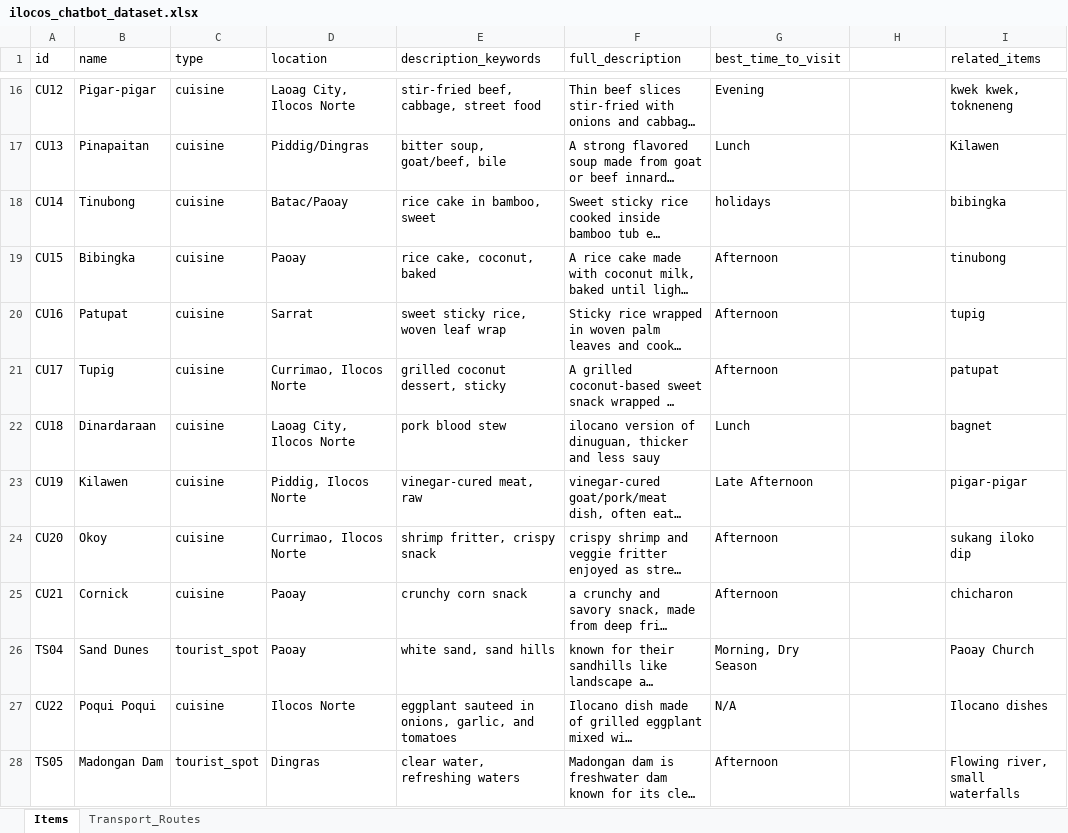
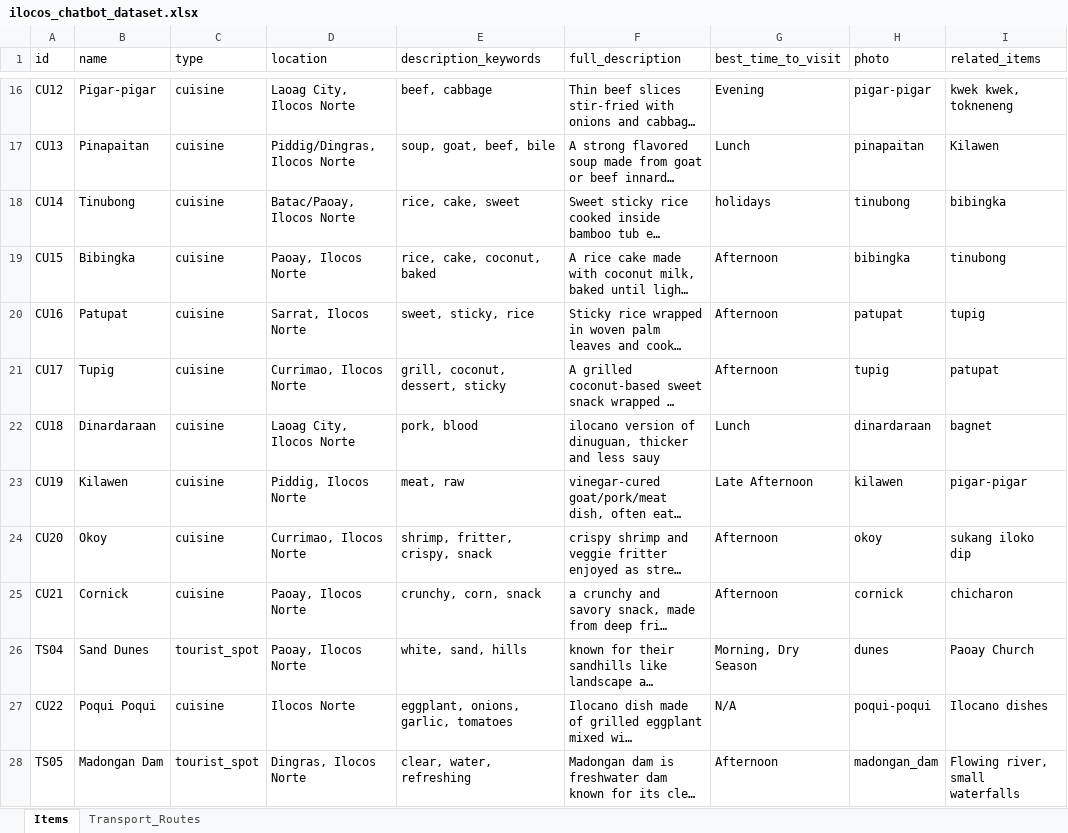
Before and after one commit to ysakiiiiiii/tourism-chatbot-mobile, an Excel workbook: backend/data/ilocos_chatbot_dataset.xlsx, sheet Items, drawn as a sheet; only a part is shown, gaps mark what is left out; long unchanged cells end in …; values as stored, in another font and other column widths than the file's, no borders; the diff covers the shown part only; the diff names each change by its address in the sheet, - before the commit and + after, or states it on an @@ line.

```diff
--- a/backend/data/ilocos_chatbot_dataset.xlsx (sheet Items)
+++ b/backend/data/ilocos_chatbot_dataset.xlsx (sheet Items)
-H1: (empty)
+H1: photo
-E16 (description_keywords): stir-fried beef, cabbage, street food
+E16 (description_keywords): beef, cabbage
-H16 (photo): (empty)
+H16 (photo): pigar-pigar
-D17 (location): Piddig/Dingras
+D17 (location): Piddig/Dingras, Ilocos Norte
-E17 (description_keywords): bitter soup, goat/beef, bile
+E17 (description_keywords): soup, goat, beef, bile
-H17 (photo): (empty)
+H17 (photo): pinapaitan
-D18 (location): Batac/Paoay
+D18 (location): Batac/Paoay, Ilocos Norte
-E18 (description_keywords): rice cake in bamboo, sweet
+E18 (description_keywords): rice, cake, sweet
-H18 (photo): (empty)
+H18 (photo): tinubong
-D19 (location): Paoay
+D19 (location): Paoay, Ilocos Norte
-E19 (description_keywords): rice cake, coconut, baked
+E19 (description_keywords): rice, cake, coconut, baked
-H19 (photo): (empty)
+H19 (photo): bibingka
-D20 (location): Sarrat
+D20 (location): Sarrat, Ilocos Norte
-E20 (description_keywords): sweet sticky rice, woven leaf wrap
+E20 (description_keywords): sweet, sticky, rice
-H20 (photo): (empty)
+H20 (photo): patupat
-E21 (description_keywords): grilled coconut dessert, sticky
+E21 (description_keywords): grill, coconut, dessert, sticky
-H21 (photo): (empty)
+H21 (photo): tupig
-E22 (description_keywords): pork blood stew
+E22 (description_keywords): pork, blood
-H22 (photo): (empty)
+H22 (photo): dinardaraan
-E23 (description_keywords): vinegar-cured meat, raw
+E23 (description_keywords): meat, raw
-H23 (photo): (empty)
+H23 (photo): kilawen
-E24 (description_keywords): shrimp fritter, crispy snack
+E24 (description_keywords): shrimp, fritter, crispy, snack
-H24 (photo): (empty)
+H24 (photo): okoy
-D25:D26 (location): Paoay
+D25:D26 (location): Paoay, Ilocos Norte
-E25 (description_keywords): crunchy corn snack
+E25 (description_keywords): crunchy, corn, snack
-H25 (photo): (empty)
+H25 (photo): cornick
-E26 (description_keywords): white sand, sand hills
+E26 (description_keywords): white, sand, hills
-H26 (photo): (empty)
+H26 (photo): dunes
-E27 (description_keywords): eggplant sauteed in onions, garlic, and tomatoes
+E27 (description_keywords): eggplant, onions, garlic, tomatoes
-H27 (photo): (empty)
+H27 (photo): poqui-poqui
-D28 (location): Dingras
+D28 (location): Dingras, Ilocos Norte
-E28 (description_keywords): clear water, refreshing waters
+E28 (description_keywords): clear, water, refreshing
-H28 (photo): (empty)
+H28 (photo): madongan_dam
```
Also changed, not shown: 2 added rows and 43 edited cells elsewhere in this sheet, 18 other files.
